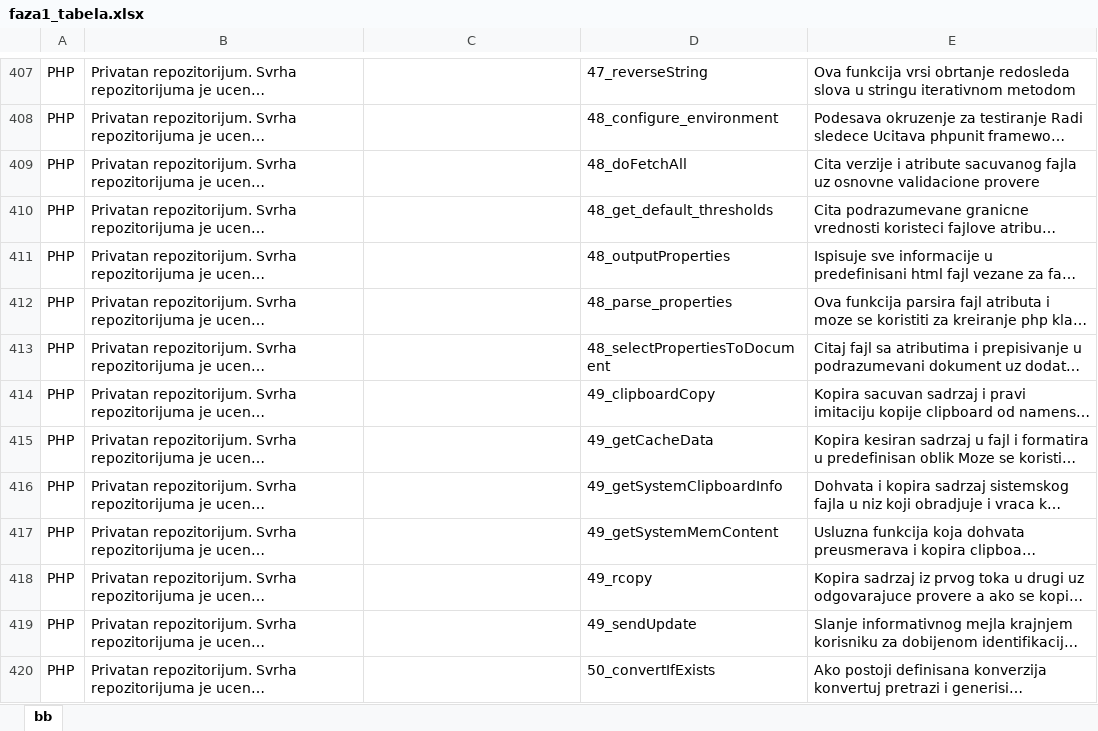
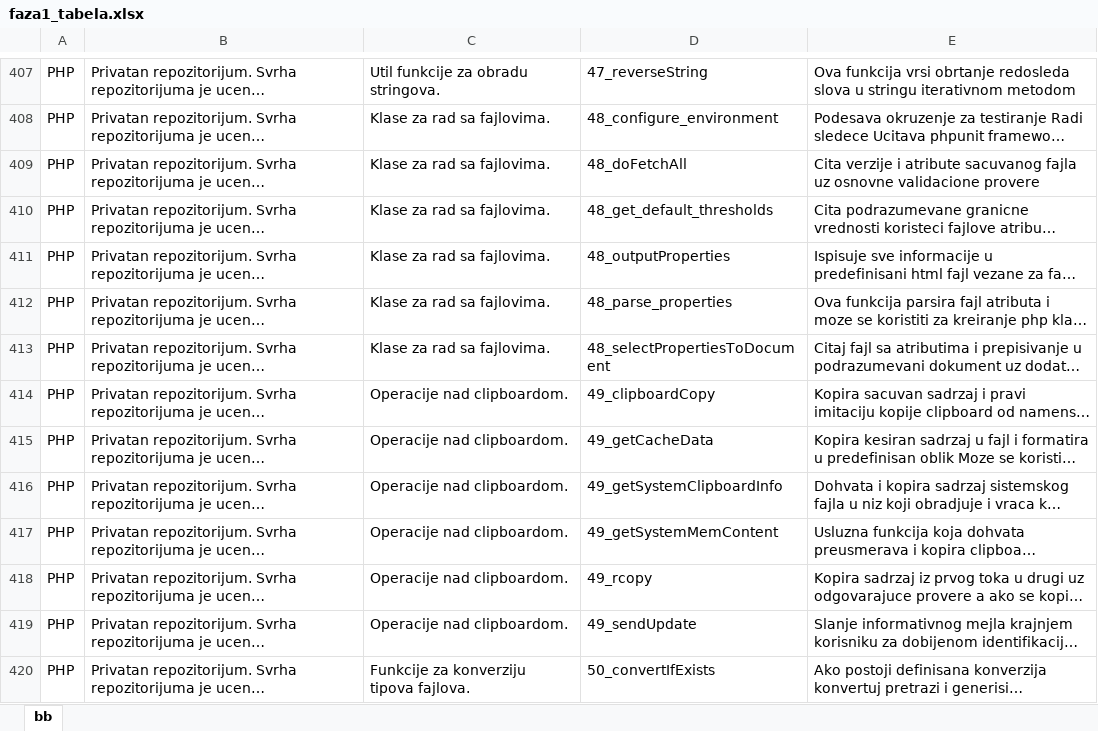
Before and after one commit to vladam91/natural-language-processing-project, an Excel workbook: faza1_tabela.xlsx, sheet bb, drawn as a sheet; only a part is shown, gaps mark what is left out; long unchanged cells end in …; values as stored, in another font and other column widths than the file's, no borders; the diff covers the shown part only; the diff names each change by its address in the sheet, - before the commit and + after, or states it on an @@ line.

```diff
--- a/faza1_tabela.xlsx (sheet bb)
+++ b/faza1_tabela.xlsx (sheet bb)
-C407: (empty)
+C407: Util funkcije za obradu stringova.
-C408:C413: (empty)
+C408:C413: Klase za rad sa fajlovima.
-C414:C419: (empty)
+C414:C419: Operacije nad clipboardom.
-C420: (empty)
+C420: Funkcije za konverziju tipova fajlova.
```
Also changed, not shown: 186 edited cells elsewhere in this sheet, faza_2.xlsx.
